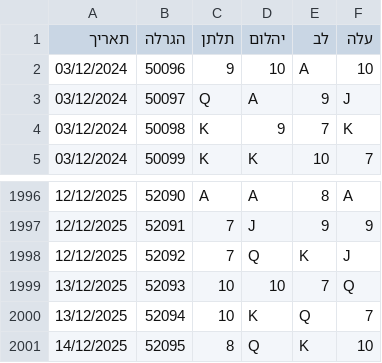
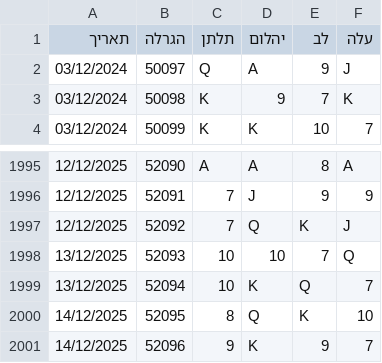
Before and after one commit to laly100/chance-feed, a CSV file: mini/latest_2000.csv, drawn as a sheet; only a part is shown, gaps mark what is left out; removed rows and columns are numbered as before the commit, all else as after; the diff names each change by its address in the sheet, - before the commit and + after, or states it on an @@ line.

```diff
--- a/mini/latest_2000.csv
+++ b/mini/latest_2000.csv
-row 2: 03/12/2024 | 50096 | 9 | 10 | A | 10
+row 2001: 14/12/2025 | 52096 | 9 | K | 9 | 7
```
Also changed, not shown: chance0.csv, mini/latest_1000.csv, 2 other files.
